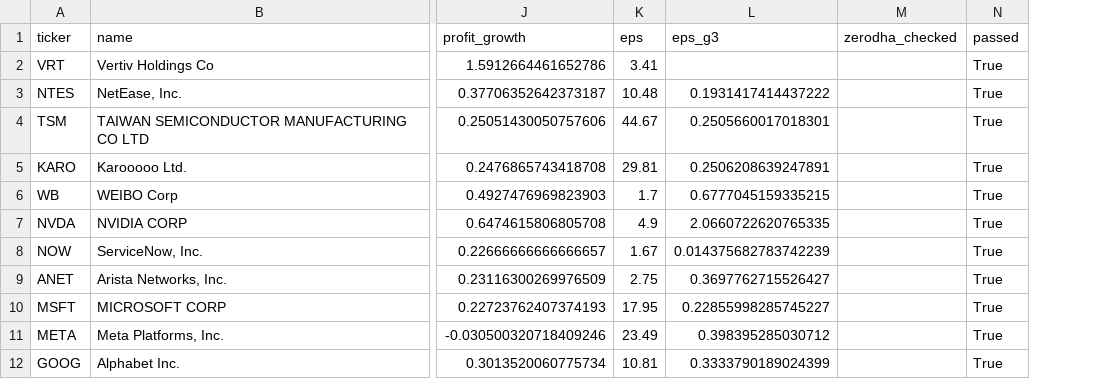
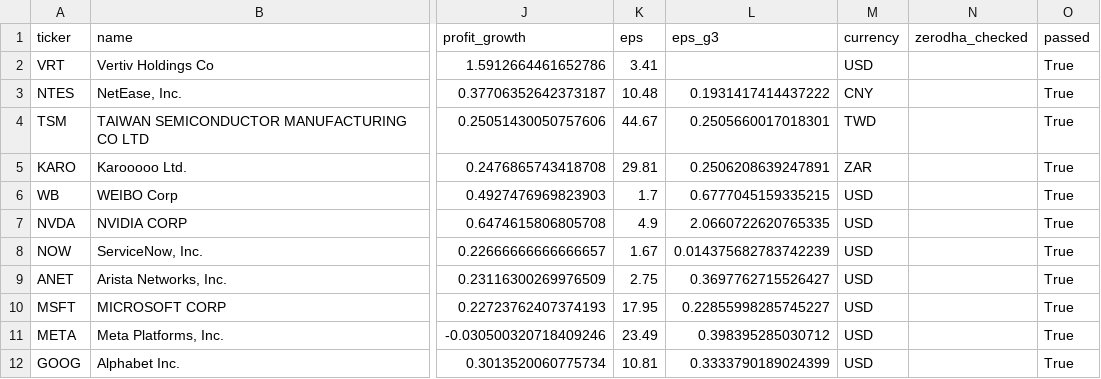
Before and after one commit to maazsiddiqui1804-prog/V4, a CSV file: data/us/shortlist.csv, drawn as a sheet; only a part is shown, gaps mark what is left out; the diff names each change by its address in the sheet, - before the commit and + after, or states it on an @@ line.

Commit message:
US shortlist 2026-11-09

```diff
--- a/data/us/shortlist.csv
+++ b/data/us/shortlist.csv
+column M (currency), rows 2-12: USD | CNY | TWD | ZAR | USD | USD | USD | USD | USD | USD | USD
```
